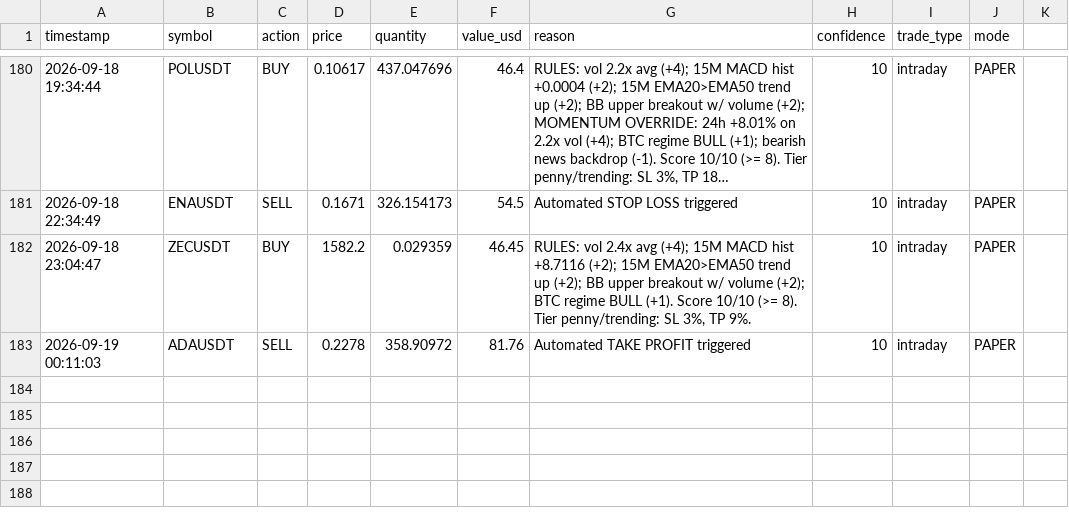
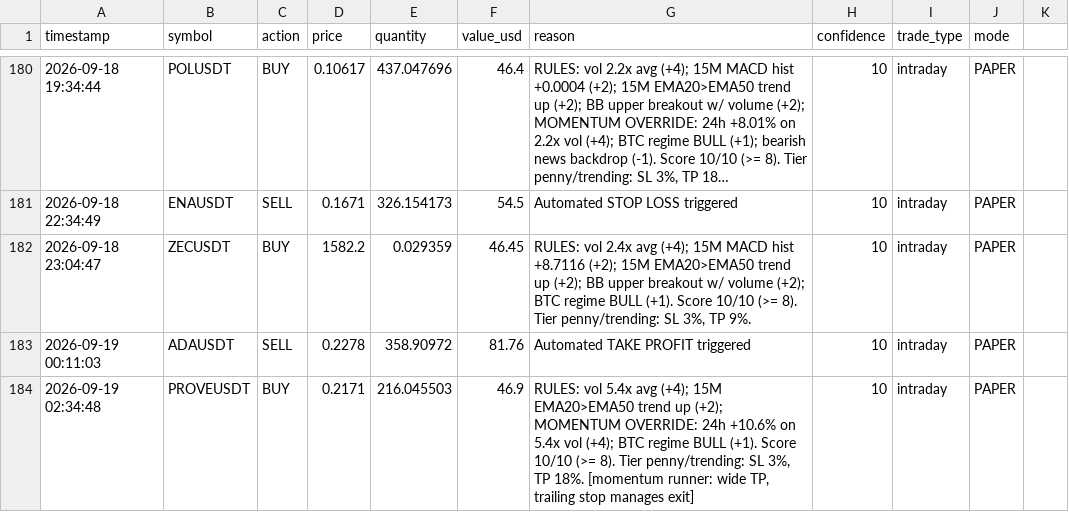
Before and after one commit to novaigtools/trading-agent, a CSV file: trades.csv, drawn as a sheet; only a part is shown, gaps mark what is left out; long unchanged cells end in ….

```diff
--- a/trades.csv
+++ b/trades.csv
@@ -183 +183,2 @@ timestamp,symbol,action,price,quantity,value_usd,reason,confidence,trade_type,mo
 2026-09-19 00:11:03,ADAUSDT,SELL,0.2278,358.90972,81.76,Automated TAKE PROFIT triggered,10,intraday,PAPER
+2026-09-19 02:34:48,PROVEUSDT,BUY,0.2171,216.045503,46.9,"RULES: vol 5.4x avg (+4); 15M EMA20>EMA50 trend up (+2); MOMENTUM OVERRIDE: 24h +10.6% on 5.4x vol (+4); BTC regime BULL (+1). Score 10/10 (>= 8). Tier penny/trending: SL 3%, TP 18%. [momentum runner: wide TP, trailing stop manages exit]",10,intraday,PAPER
```
Also changed, not shown: 2 other files.
